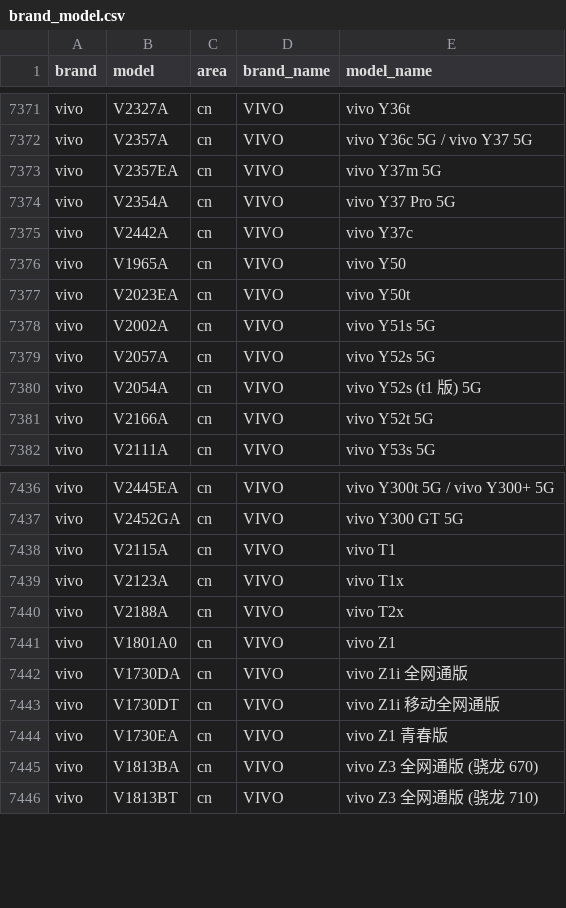
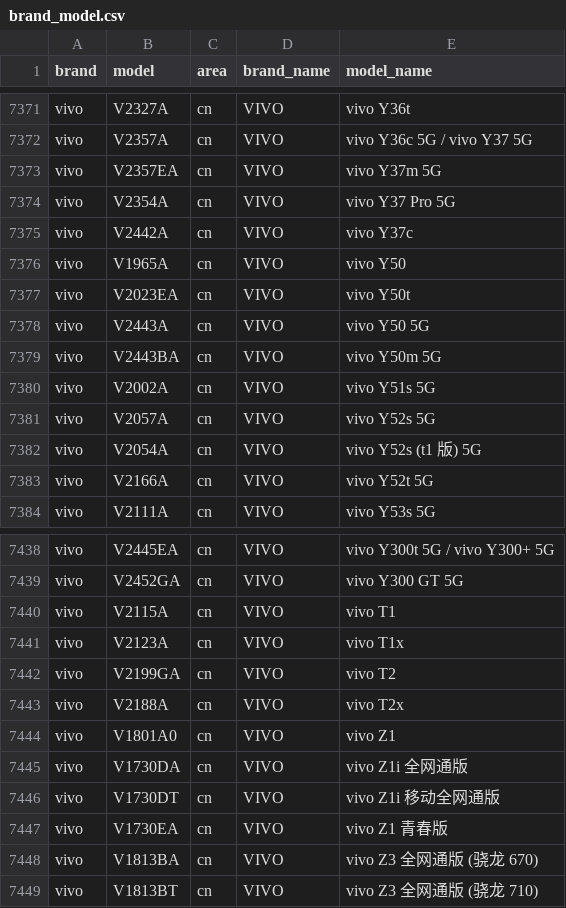
Before and after one commit to blackblock1523/mobilemodels, a CSV file: brand_model.csv, drawn as a sheet; only a part is shown, gaps mark what is left out.

Commit message:
Sync with MobileModels 0336d05ef5e39c2468100589d25db3b54fcd1ea7

```diff
--- a/brand_model.csv
+++ b/brand_model.csv
@@ -7377,2 +7377,4 @@ vivo,V1965A,cn,VIVO, vivo Y50
 vivo,V2023EA,cn,VIVO, vivo Y50t
+vivo,V2443A,cn,VIVO, vivo Y50 5G
+vivo,V2443BA,cn,VIVO, vivo Y50m 5G
 vivo,V2002A,cn,VIVO, vivo Y51s 5G
@@ -7439,2 +7441,3 @@ vivo,V2115A,cn,VIVO, vivo T1
 vivo,V2123A,cn,VIVO, vivo T1x
+vivo,V2199GA,cn,VIVO, vivo T2
 vivo,V2188A,cn,VIVO, vivo T2x
```
Also changed, not shown: 1 other file.
